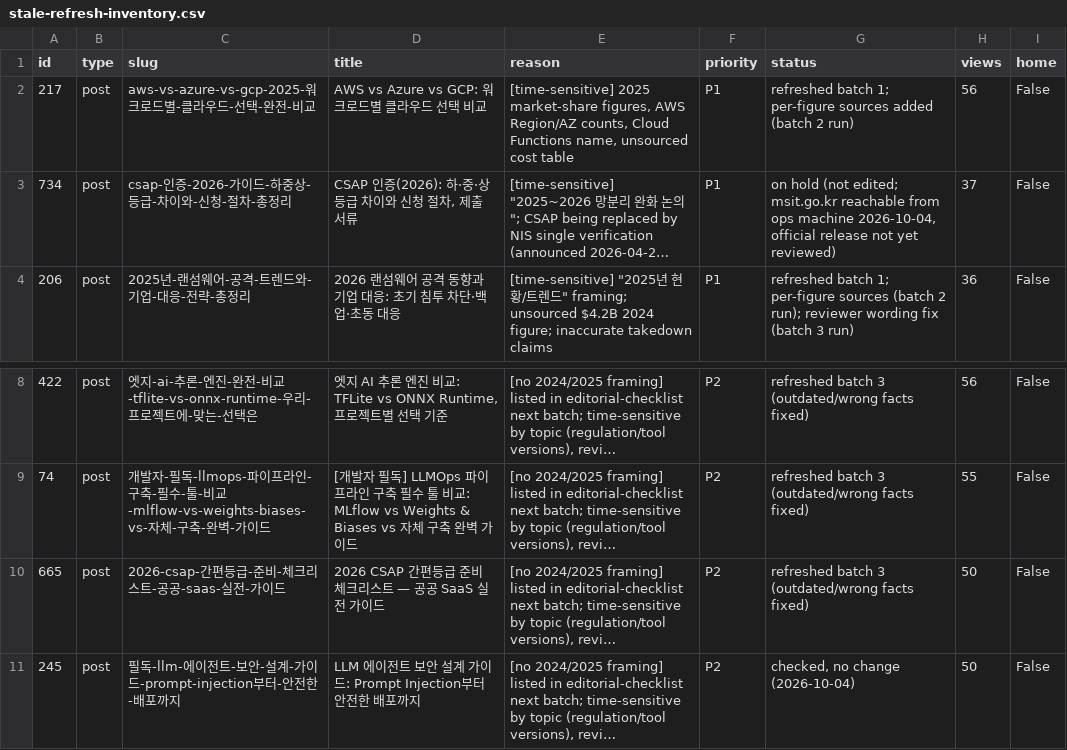
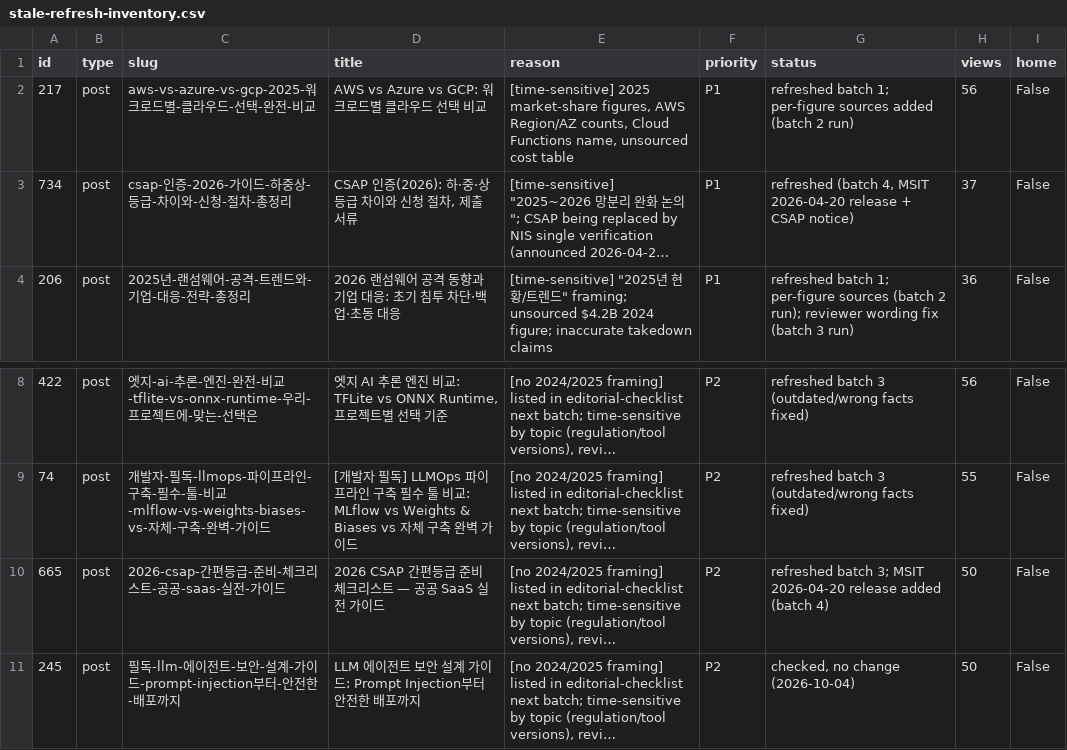
Before and after one commit to SecuThive/ai_blog, a CSV file: docs/adsense-audit/stale-refresh-inventory.csv, drawn as a sheet; only a part is shown, gaps mark what is left out; long unchanged cells end in …; the diff names each change by its address in the sheet, - before the commit and + after, or states it on an @@ line.

Commit message:
stale refresh batch 4: #734/#665 updated from MSIT-NIS 2026-04-20 press release and CSAP notice

```diff
--- a/docs/adsense-audit/stale-refresh-inventory.csv
+++ b/docs/adsense-audit/stale-refresh-inventory.csv
-G3 (status): on hold (not edited; msit.go.kr reachable from ops machine 2026-10-04, official release not yet reviewed)
+G3 (status): refreshed (batch 4, MSIT 2026-04-20 release + CSAP notice)
-G10 (status): refreshed batch 3 (outdated/wrong facts fixed)
+G10 (status): refreshed batch 3; MSIT 2026-04-20 release added (batch 4)
```
Also changed, not shown: 6 other files.
